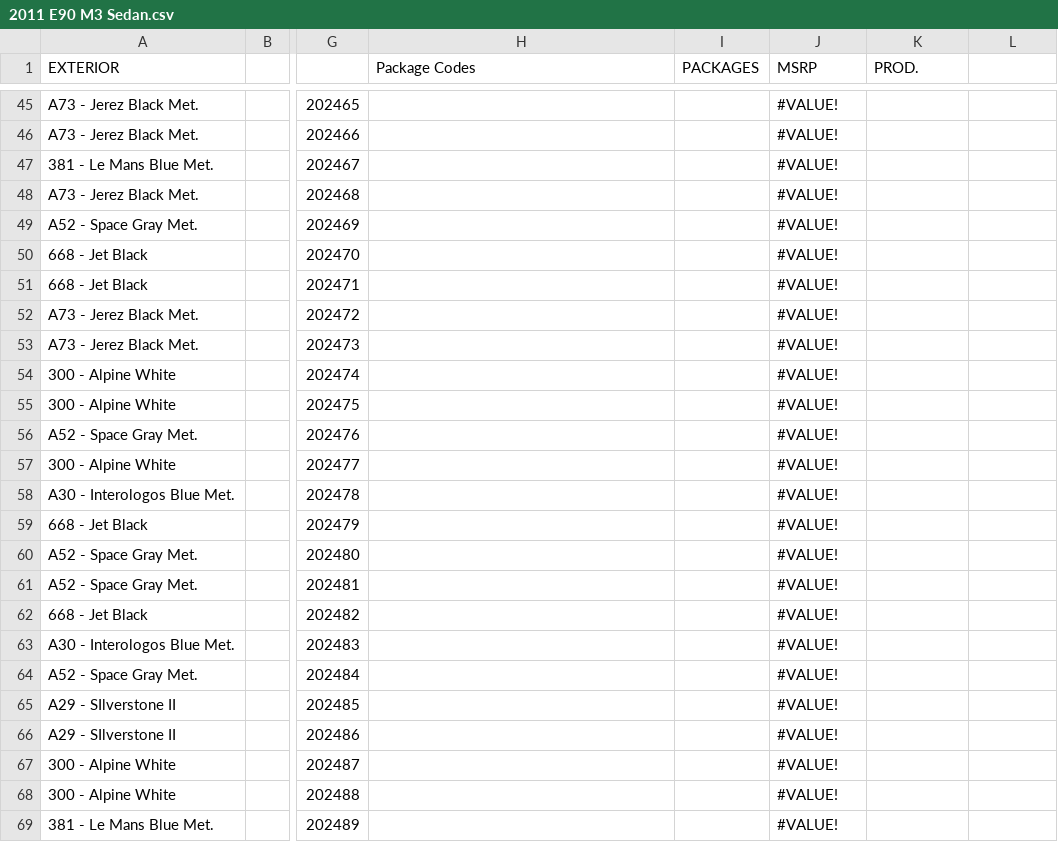
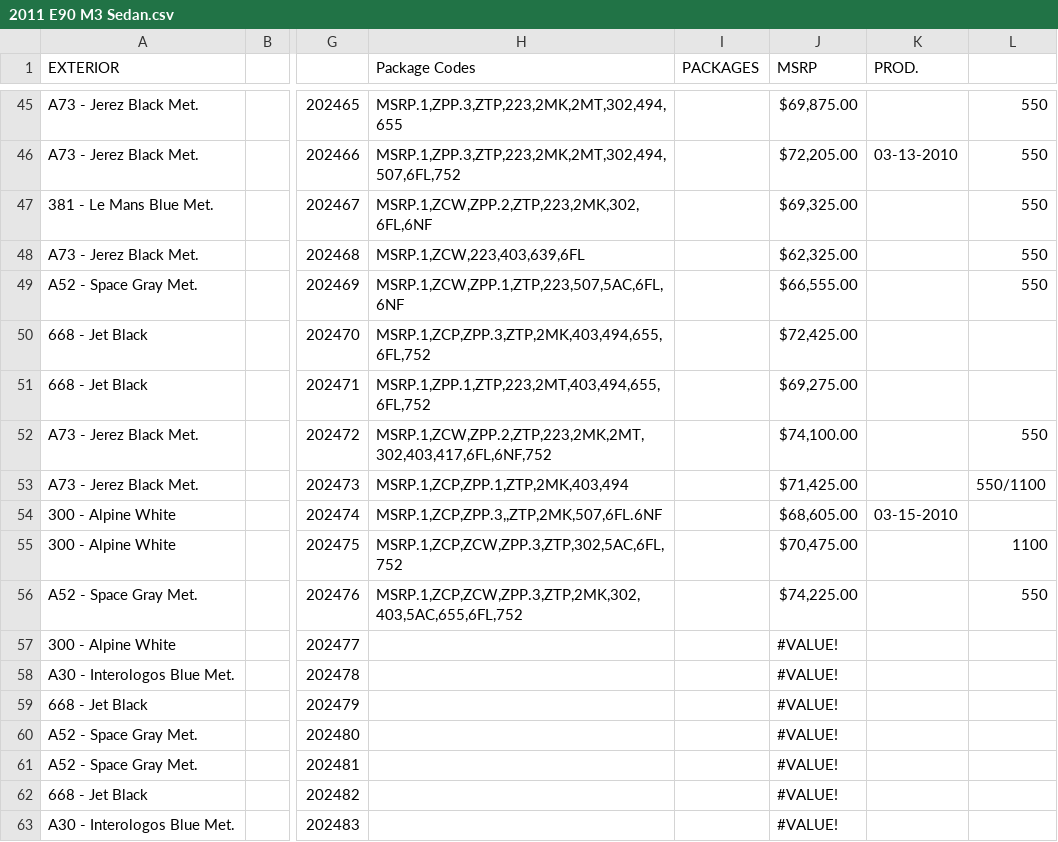
Before and after one commit to Sman19/Active-Website, a CSV file: 2011 E90 M3 Sedan.csv, drawn as a sheet; only a part is shown, gaps mark what is left out; the shorter side is filled out with more unchanged rows; the diff covers the shown part only; the diff names each change by its address in the sheet, - before the commit and + after, or states it on an @@ line.

```diff
--- a/2011 E90 M3 Sedan.csv
+++ b/2011 E90 M3 Sedan.csv
-H45 (Package Codes): (empty)
+H45 (Package Codes): MSRP.1,ZPP.3,ZTP,223,2MK,2MT,302,494,655
-J45 (MSRP): #VALUE!
+J45 (MSRP): $69,875.00
-L45:L49: (empty)
+L45:L49: 550
-H46 (Package Codes): (empty)
+H46 (Package Codes): MSRP.1,ZPP.3,ZTP,223,2MK,2MT,302,494,507,6FL,752
-J46 (MSRP): #VALUE!
+J46 (MSRP): $72,205.00
-K46 (PROD.): (empty)
+K46 (PROD.): 03-13-2010
-H47 (Package Codes): (empty)
+H47 (Package Codes): MSRP.1,ZCW,ZPP.2,ZTP,223,2MK,302,6FL,6NF
-J47 (MSRP): #VALUE!
+J47 (MSRP): $69,325.00
-H48 (Package Codes): (empty)
+H48 (Package Codes): MSRP.1,ZCW,223,403,639,6FL
-J48 (MSRP): #VALUE!
+J48 (MSRP): $62,325.00
-H49 (Package Codes): (empty)
+H49 (Package Codes): MSRP.1,ZCW,ZPP.1,ZTP,223,507,5AC,6FL,6NF
-J49 (MSRP): #VALUE!
+J49 (MSRP): $66,555.00
-H50 (Package Codes): (empty)
+H50 (Package Codes): MSRP.1,ZCP,ZPP.3,ZTP,2MK,403,494,655,6FL,752
-J50 (MSRP): #VALUE!
+J50 (MSRP): $72,425.00
-H51 (Package Codes): (empty)
+H51 (Package Codes): MSRP.1,ZPP.1,ZTP,223,2MT,403,494,655,6FL,752
-J51 (MSRP): #VALUE!
+J51 (MSRP): $69,275.00
-H52 (Package Codes): (empty)
+H52 (Package Codes): MSRP.1,ZCW,ZPP.2,ZTP,223,2MK,2MT,302,403,417,6FL,6NF,752
-J52 (MSRP): #VALUE!
+J52 (MSRP): $74,100.00
-L52: (empty)
+L52: 550
-H53 (Package Codes): (empty)
+H53 (Package Codes): MSRP.1,ZCP,ZPP.1,ZTP,2MK,403,494
-J53 (MSRP): #VALUE!
+J53 (MSRP): $71,425.00
-L53: (empty)
+L53: 550/1100
-H54 (Package Codes): (empty)
+H54 (Package Codes): MSRP.1,ZCP,ZPP.3,,ZTP,2MK,507,6FL.6NF
-J54 (MSRP): #VALUE!
+J54 (MSRP): $68,605.00
-K54 (PROD.): (empty)
+K54 (PROD.): 03-15-2010
-H55 (Package Codes): (empty)
+H55 (Package Codes): MSRP.1,ZCP,ZCW,ZPP.3,ZTP,302,5AC,6FL,752
-J55 (MSRP): #VALUE!
+J55 (MSRP): $70,475.00
-L55: (empty)
+L55: 1100
-H56 (Package Codes): (empty)
+H56 (Package Codes): MSRP.1,ZCP,ZCW,ZPP.3,ZTP,2MK,302,403,5AC,655,6FL,752
-J56 (MSRP): #VALUE!
+J56 (MSRP): $74,225.00
-L56: (empty)
+L56: 550
```
Also changed, not shown: 1 added row and 125 edited cells elsewhere in this file.
